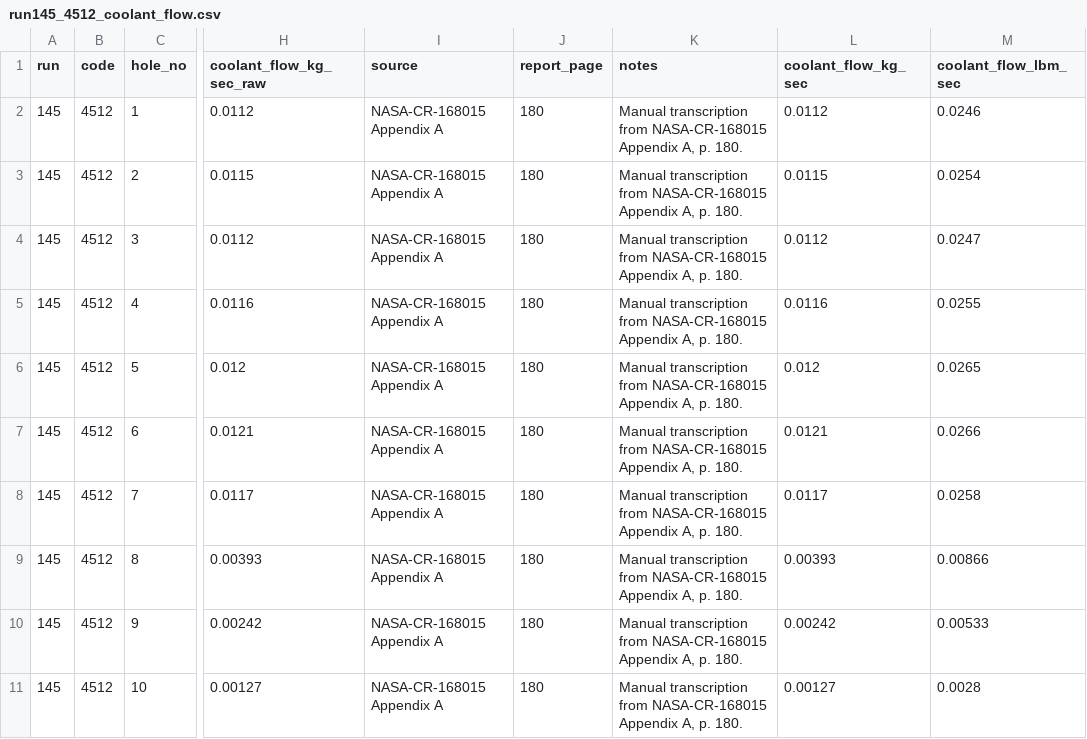
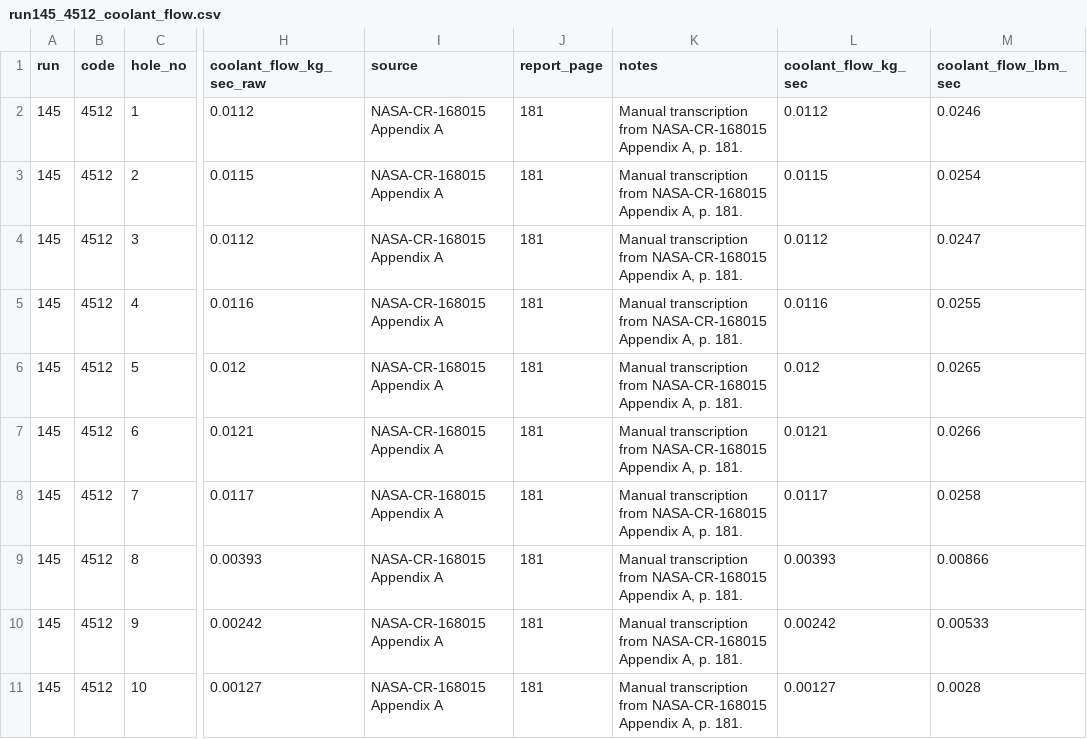
Before and after one commit to mehdichabane/NASA-C3X-Reduced-CHT-Fluent-Python, a CSV file: references/experimental_data/run145_4512_coolant_flow.csv, drawn as a sheet; only a part is shown, gaps mark what is left out; the diff names each change by its address in the sheet, - before the commit and + after, or states it on an @@ line.

```diff
--- a/references/experimental_data/run145_4512_coolant_flow.csv
+++ b/references/experimental_data/run145_4512_coolant_flow.csv
-J2:J11 (report_page): 180
+J2:J11 (report_page): 181
-K2:K11 (notes): …A, p. 180.
+K2:K11 (notes): …A, p. 181.
```
Also changed, not shown: references/model_inputs/c3x_internal_convection_correction_factors.csv, references/model_inputs/run145_4512_internal_convection.csv, 7 other files.
